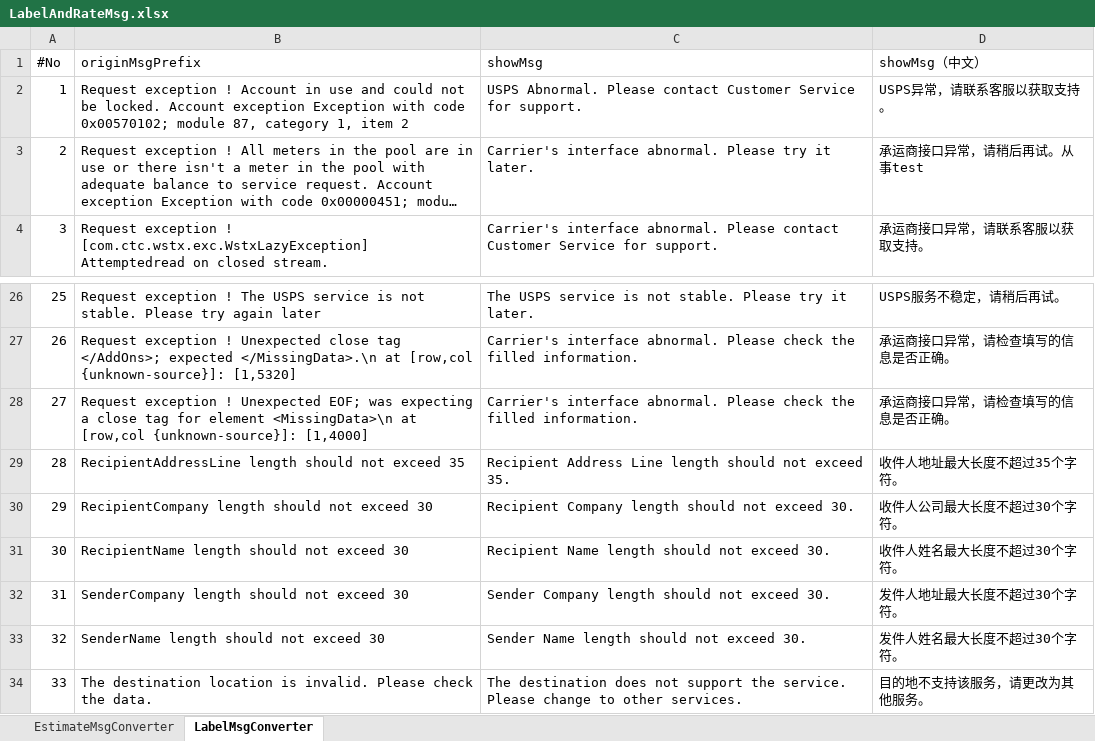
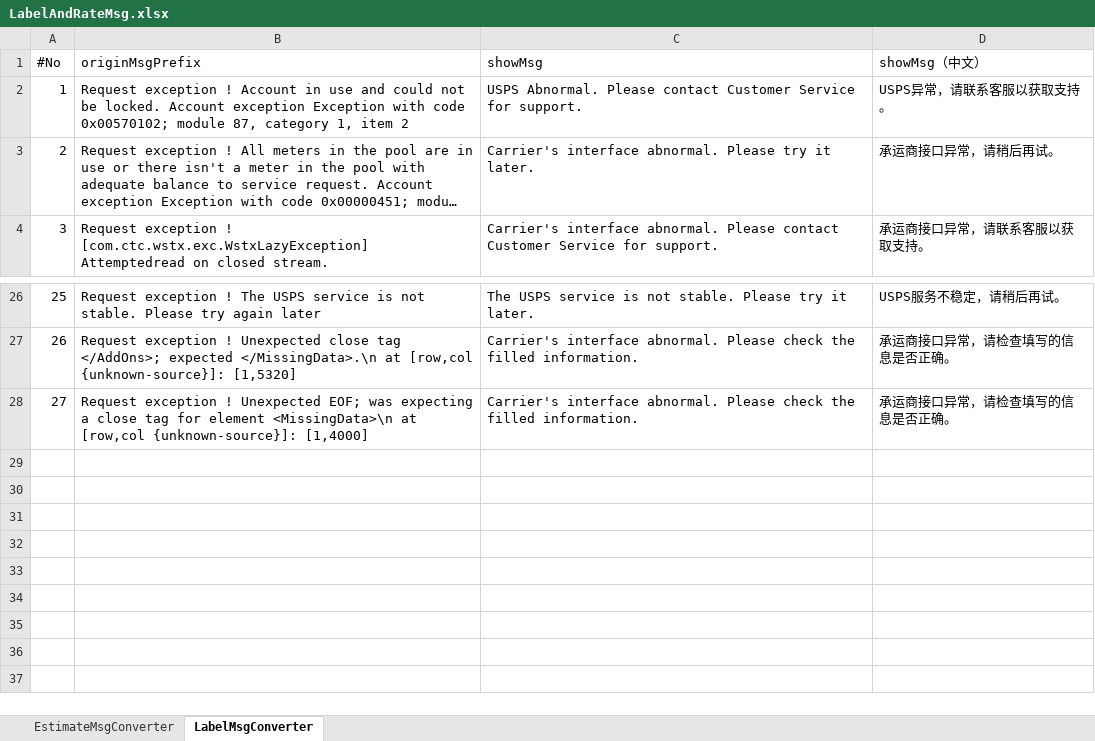
Before and after one commit to Olijve-CV/Tools, an Excel workbook: EzeeShip/productData/Data/Source/LabelAndRateMsg.xlsx, sheet LabelMsgConverter, drawn as a sheet; only a part is shown, gaps mark what is left out; long unchanged cells end in …; values as stored, in another font and other column widths than the file's, no borders; the diff names each change by its address in the sheet, - before the commit and + after, or states it on an @@ line.

```diff
--- a/EzeeShip/productData/Data/Source/LabelAndRateMsg.xlsx (sheet LabelMsgConverter)
+++ b/EzeeShip/productData/Data/Source/LabelAndRateMsg.xlsx (sheet LabelMsgConverter)
-D3 (showMsg（中文）): 承运商接口异常，请稍后再试。从事test
+D3 (showMsg（中文）): 承运商接口异常，请稍后再试。
-row 29: 28 | RecipientAddressLine length should not exceed 35 | Recipient Address Line length should not exceed 35. | 收件人地址最大长度不超过35个字符。
-row 30: 29 | RecipientCompany length should not exceed 30 | Recipient Company length should not exceed 30. | 收件人公司最大长度不超过30个字符。
-row 31: 30 | RecipientName length should not exceed 30 | Recipient Name length should not exceed 30. | 收件人姓名最大长度不超过30个字符。
-row 32: 31 | SenderCompany length should not exceed 30 | Sender Company length should not exceed 30. | 发件人地址最大长度不超过30个字符。
-row 33: 32 | SenderName length should not exceed 30 | Sender Name length should not exceed 30. | 发件人姓名最大长度不超过30个字符。
-row 34: 33 | The destination location is invalid. Please check the data. | The destination does not support the service. Please change to other services. | 目的地不支持该服务，请更改为其他服务。
```
Also changed, not shown: sheet EstimateMsgConverter, 3 other files.
